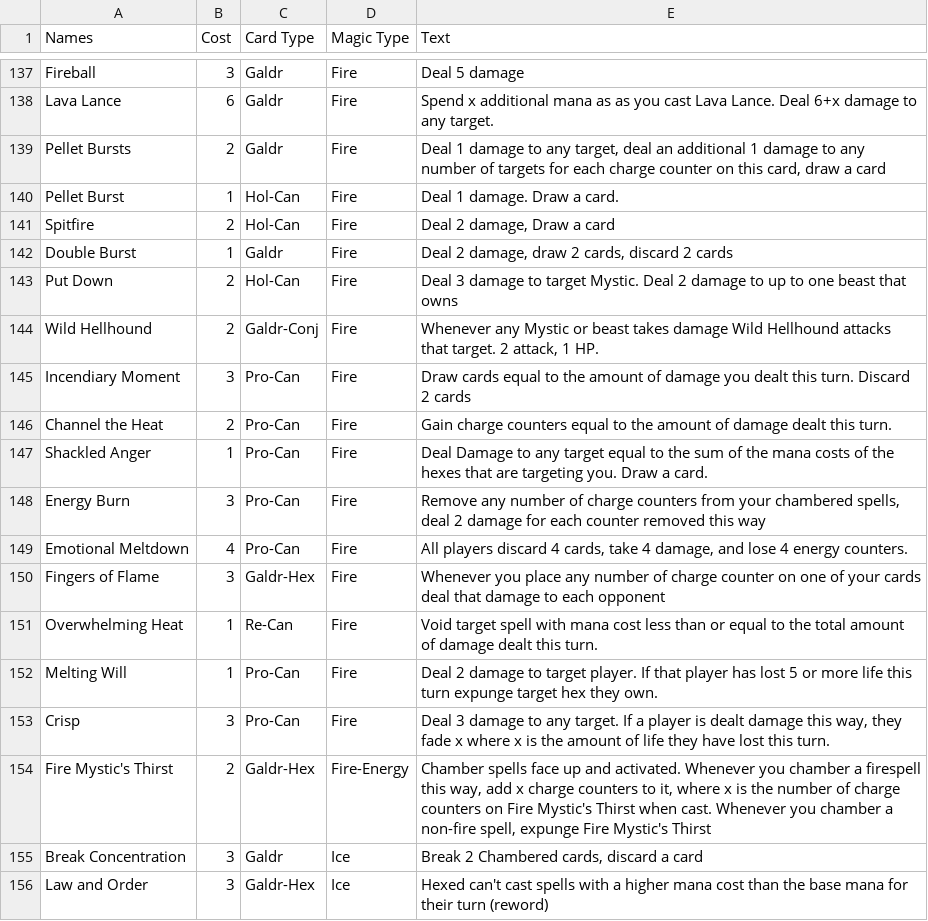
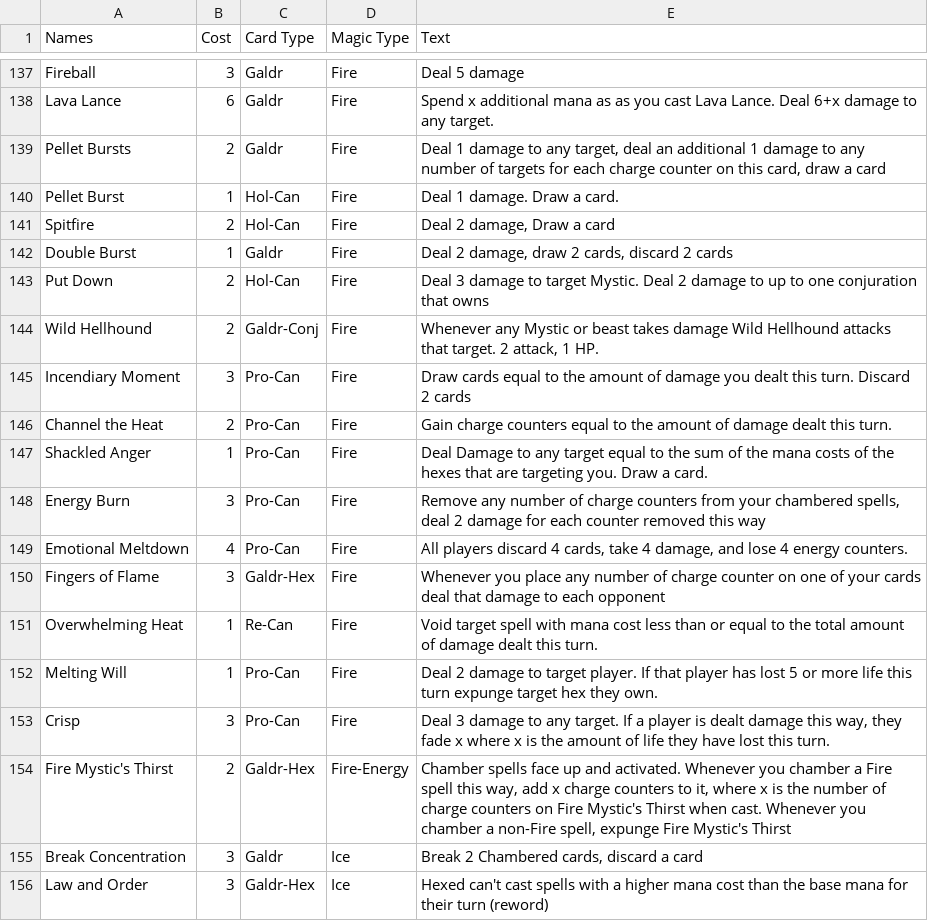
Before and after one commit to Jet170/MysticsCardFiller, a CSV file: Cardlist.csv, drawn as a sheet; only a part is shown, gaps mark what is left out; the diff covers the shown part only.

Commit message:
Card text update

```diff
--- a/Cardlist.csv
+++ b/Cardlist.csv
@@ -142,3 +142,3 @@ Spitfire,2,Hol-Can,Fire,"Deal 2 damage, Draw a card"
 Double Burst,1,Galdr,Fire,"Deal 2 damage, draw 2 cards, discard 2 cards"
-Put Down,2,Hol-Can,Fire,Deal 3 damage to target Mystic. Deal 2 damage to up to one beast that owns
+Put Down,2,Hol-Can,Fire,Deal 3 damage to target Mystic. Deal 2 damage to up to one conjuration that owns
 Wild Hellhound,2,Galdr-Conj,Fire,"Whenever any Mystic or beast takes damage Wild Hellhound attacks that target. 2 attack, 1 HP. "
@@ -153,3 +153,3 @@ Melting Will,1,Pro-Can,Fire,Deal 2 damage to target player. If that player has l
 Crisp,3,Pro-Can,Fire,"Deal 3 damage to any target. If a player is dealt damage this way, they fade x where x is the amount of life they have lost this turn."
-Fire Mystic's Thirst,2,Galdr-Hex,Fire-Energy,"Chamber spells face up and activated. Whenever you chamber a firespell this way, add x charge counters to it, where x is the number of charge counters on Fire Mystic's Thirst when cast. Whenever you chamber a non-fire spell, expunge Fire Mystic's Thirst"
+Fire Mystic's Thirst,2,Galdr-Hex,Fire-Energy,"Chamber spells face up and activated. Whenever you chamber a Fire spell this way, add x charge counters to it, where x is the number of charge counters on Fire Mystic's Thirst when cast. Whenever you chamber a non-Fire spell, expunge Fire Mystic's Thirst"
 Break Concentration,3,Galdr,Ice,"Break 2 Chambered cards, discard a card"
```
Also changed, not shown: 1 added row and 6 edited cells elsewhere in this file, 10 other files.
